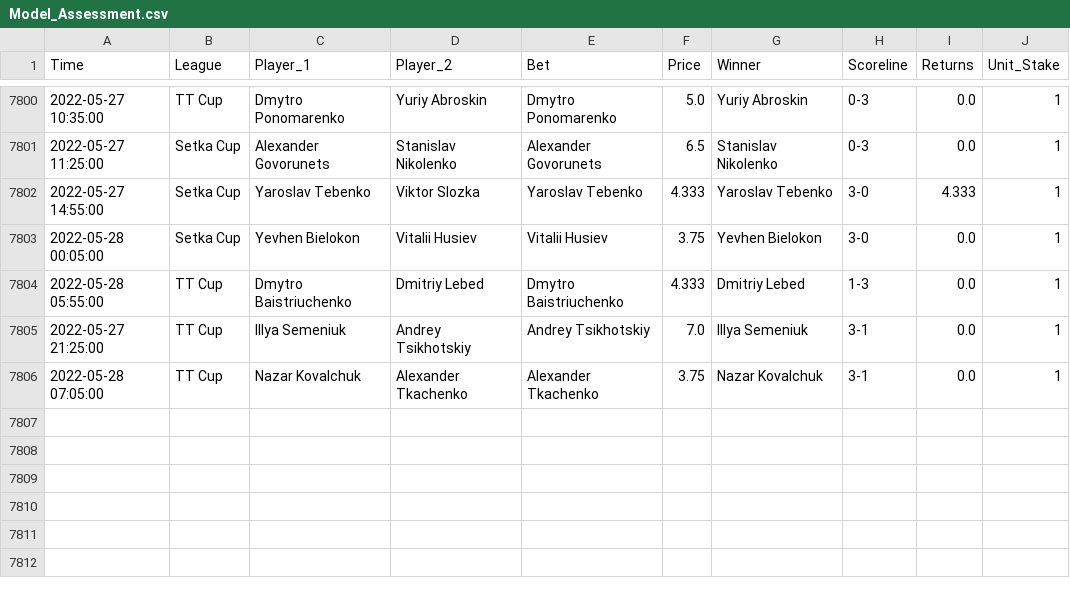
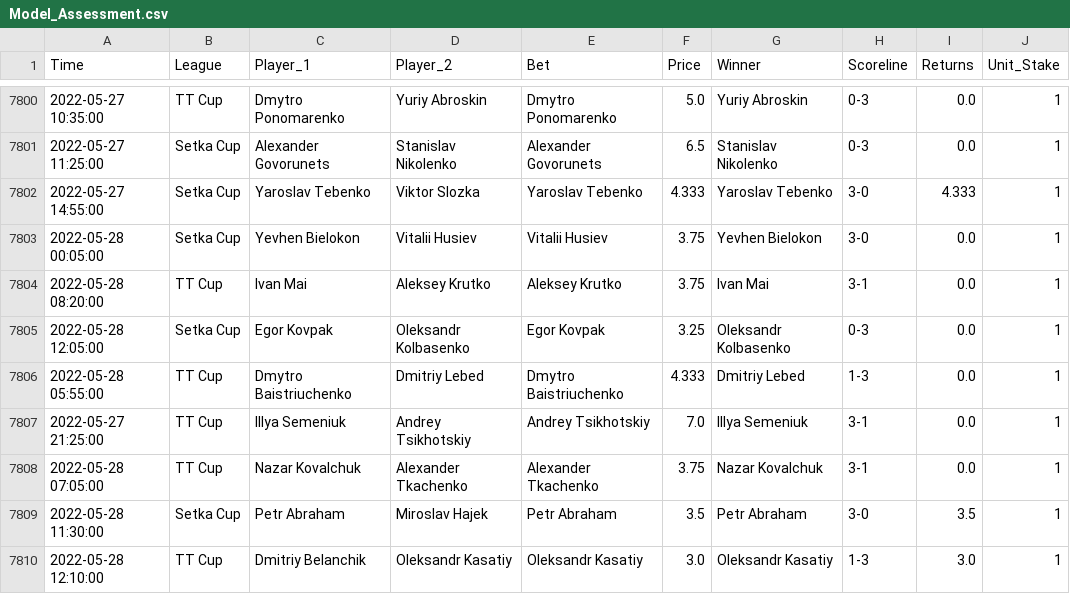
Before and after one commit to tomfothergill/tabletennis, a CSV file: Model_Assessment.csv, drawn as a sheet; only a part is shown, gaps mark what is left out.

Commit message:
committing files

```diff
--- a/Model_Assessment.csv
+++ b/Model_Assessment.csv
@@ -7803,2 +7803,4 @@ Time,League,Player_1,Player_2,Bet,Price,Winner,Scoreline,Returns,Unit_Stake
 2022-05-28 00:05:00,Setka Cup,Yevhen Bielokon,Vitalii Husiev,Vitalii Husiev,3.75,Yevhen Bielokon,3-0,0.0,1
+2022-05-28 08:20:00,TT Cup,Ivan Mai,Aleksey Krutko,Aleksey Krutko,3.75,Ivan Mai,3-1,0.0,1
+2022-05-28 12:05:00,Setka Cup,Egor Kovpak,Oleksandr Kolbasenko,Egor Kovpak,3.25,Oleksandr Kolbasenko,0-3,0.0,1
 2022-05-28 05:55:00,TT Cup,Dmytro Baistriuchenko,Dmitriy Lebed,Dmytro Baistriuchenko,4.333,Dmitriy Lebed,1-3,0.0,1
@@ -7806 +7808,3 @@ Time,League,Player_1,Player_2,Bet,Price,Winner,Scoreline,Returns,Unit_Stake
 2022-05-28 07:05:00,TT Cup,Nazar Kovalchuk,Alexander Tkachenko,Alexander Tkachenko,3.75,Nazar Kovalchuk,3-1,0.0,1
+2022-05-28 11:30:00,Setka Cup,Petr Abraham,Miroslav Hajek,Petr Abraham,3.5,Petr Abraham,3-0,3.5,1
+2022-05-28 12:10:00,TT Cup,Dmitriy Belanchik,Oleksandr Kasatiy,Oleksandr Kasatiy,3.0,Oleksandr Kasatiy,1-3,3.0,1
```
